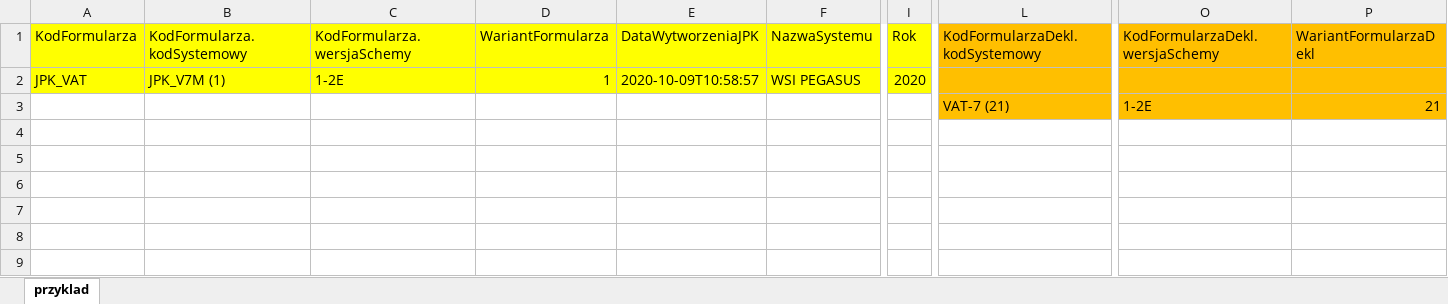
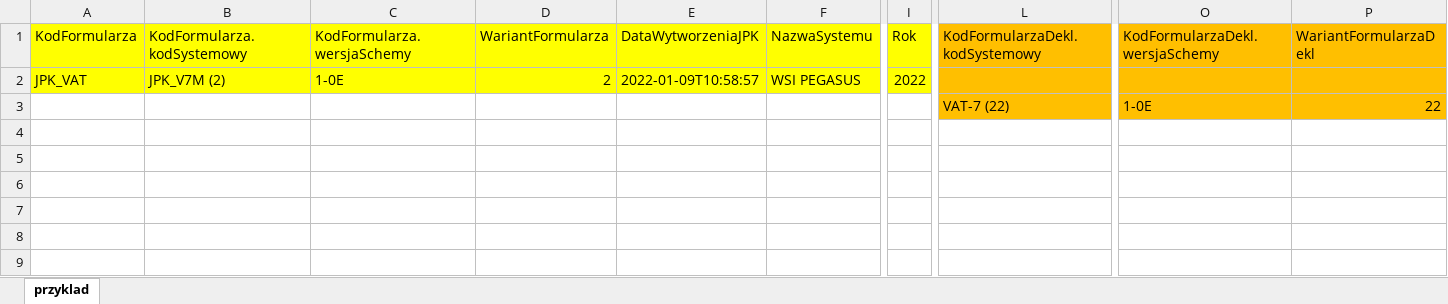
Before and after one commit to toudi/jpk_vat_7, an Excel workbook: przykladowe-pliki-wejsciowe/przyklad.xlsx, sheet przyklad, drawn as a sheet; only a part is shown, gaps mark what is left out; values as stored, in another font and other column widths than the file's, no borders; the diff names each change by its address in the sheet, - before the commit and + after, or states it on an @@ line.

```diff
--- a/przykladowe-pliki-wejsciowe/przyklad.xlsx (sheet przyklad)
+++ b/przykladowe-pliki-wejsciowe/przyklad.xlsx (sheet przyklad)
-B2 (KodFormularza.kodSystemowy): JPK_V7M (1)
+B2 (KodFormularza.kodSystemowy): JPK_V7M (2)
-C2 (KodFormularza.wersjaSchemy): 1-2E
+C2 (KodFormularza.wersjaSchemy): 1-0E
-D2 (WariantFormularza): 1
+D2 (WariantFormularza): 2
-E2 (DataWytworzeniaJPK): 2020-10-09T10:58:57
+E2 (DataWytworzeniaJPK): 2022-01-09T10:58:57
-I2 (Rok): 2020
+I2 (Rok): 2022
-L3 (KodFormularzaDekl.kodSystemowy): VAT-7 (21)
+L3 (KodFormularzaDekl.kodSystemowy): VAT-7 (22)
-O3 (KodFormularzaDekl.wersjaSchemy): 1-2E
+O3 (KodFormularzaDekl.wersjaSchemy): 1-0E
-P3 (WariantFormularzaDekl): 21
+P3 (WariantFormularzaDekl): 22
```
Also changed, not shown: przykladowe-pliki-wejsciowe/przyklad-sekcje.xlsx, 2 other files.
